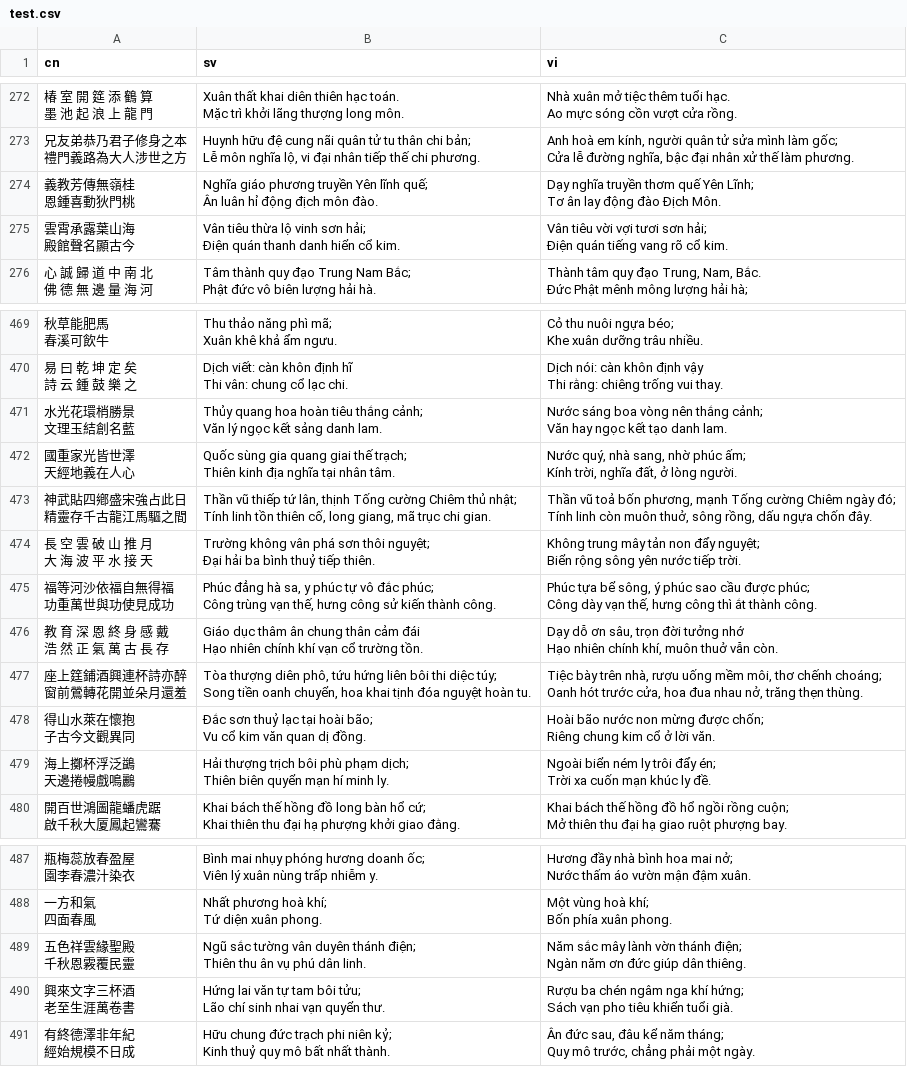
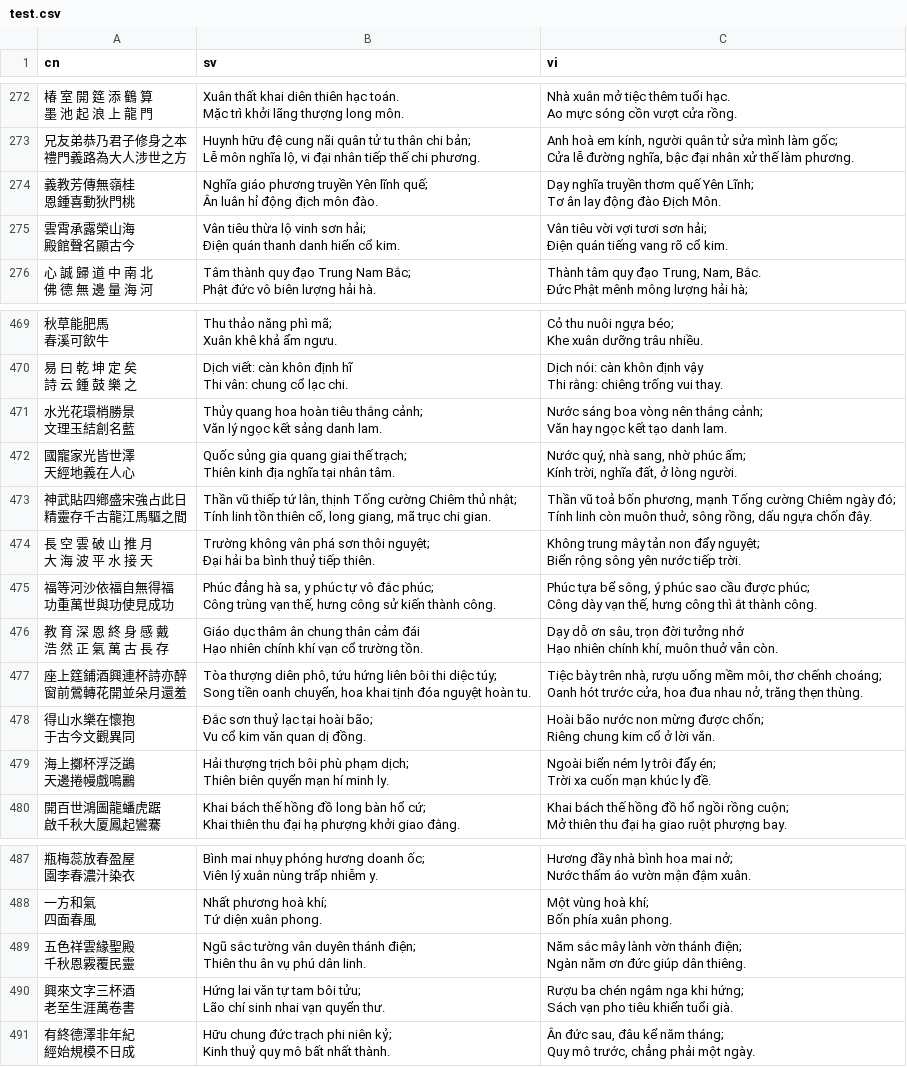
Before and after one commit to milanac030988/NLPCoupletsTranslation, a CSV file: data/interim/test.csv, drawn as a sheet; only a part is shown, gaps mark what is left out; the diff covers the shown part only.

```diff
--- a/data/interim/test.csv
+++ b/data/interim/test.csv
@@ -1093,6 +1093,6 @@ Cửa lễ đường nghĩa, bậc đại nhân xử thế làm phương."
 Tơ ân lay động đào Địch Môn."
-"雲霄承露葉山海
-殿館聲名顯古今","Vân tiêu thừa lộ vinh sơn hải;
-Điện quán thanh danh hiển cổ kim.","Vân tiêu vời vợi tươi sơn hải;
-Điện quán tiếng vang rõ cổ kim."
+"雲霄承露榮山海
+殿館聲名顯古今","Vân tiêu thừa lộ vinh sơn hải;
+Điện quán thanh danh hiển cổ kim.","Vân tiêu vời vợi tươi sơn hải;
+Điện quán tiếng vang rõ cổ kim."
 "心 誠 歸 道 中 南 北
@@ -1881,6 +1881,6 @@ Văn lý ngọc kết sảng danh lam.","Nước sáng boa vòng nên thắng c
 Văn hay ngọc kết tạo danh lam."
-"國重家光皆世澤
-天經地義在人心","Quốc sùng gia quang giai thế trạch;
-Thiên kinh địa nghĩa tại nhân tâm.","Nước quý, nhà sang, nhờ phúc ấm;
-Kính trời, nghĩa đất, ở lòng người."
+"國寵家光皆世澤
+天經地義在人心","Quốc sủng gia quang giai thế trạch;
+Thiên kinh địa nghĩa tại nhân tâm.","Nước quý, nhà sang, nhờ phúc ấm;
+Kính trời, nghĩa đất, ở lòng người."
 "神武貼四鄕盛宋強占此日
@@ -1905,6 +1905,6 @@ Song tiền oanh chuyển, hoa khai tịnh đóa nguyệt hoàn tu.","Tiệc bà
 Oanh hót trước cửa, hoa đua nhau nở, trăng thẹn thùng."
-"得山水萊在懷抱
-子古今文觀異同","Đắc sơn thuỷ lạc tại hoài bão;
-Vu cổ kim văn quan dị đồng.","Hoài bão nước non mừng được chốn;
-Riêng chung kim cổ ở lời văn."
+"得山水樂在懷抱
+于古今文觀異同","Đắc sơn thuỷ lạc tại hoài bão;
+Vu cổ kim văn quan dị đồng.","Hoài bão nước non mừng được chốn;
+Riêng chung kim cổ ở lời văn."
 "海上擲杯浮泛鷁
@@ -1953,6 +1953,6 @@ Thiên thu ân vụ phú dân linh.","Năm sắc mây lành vờn thánh điện
 Ngàn năm ơn đức giúp dân thiêng."
-"興來文字三杯酒
-老至生涯萬卷書","Hứng lai văn tự tam bôi tửu;
-Lão chí sinh nhai vạn quyển thư.","Rượu ba chén ngâm nga khí hứng;
-Sách vạn pho tiêu khiển tuổi già."
+"興來文字三杯酒
+老至生涯萬卷書","Hứng lai văn tự tam bôi tửu;
+Lão chí sinh nhai vạn quyển thư.","Rượu ba chén ngâm nga khi hứng;
+Sách vạn pho tiêu khiển tuổi già."
 "有終德澤非年紀
```
Also changed, not shown: 1 added row, 1 removed row and 17 edited cells elsewhere in this file, data/processed/primary_couplets_dataset.csv, 57 other files.
